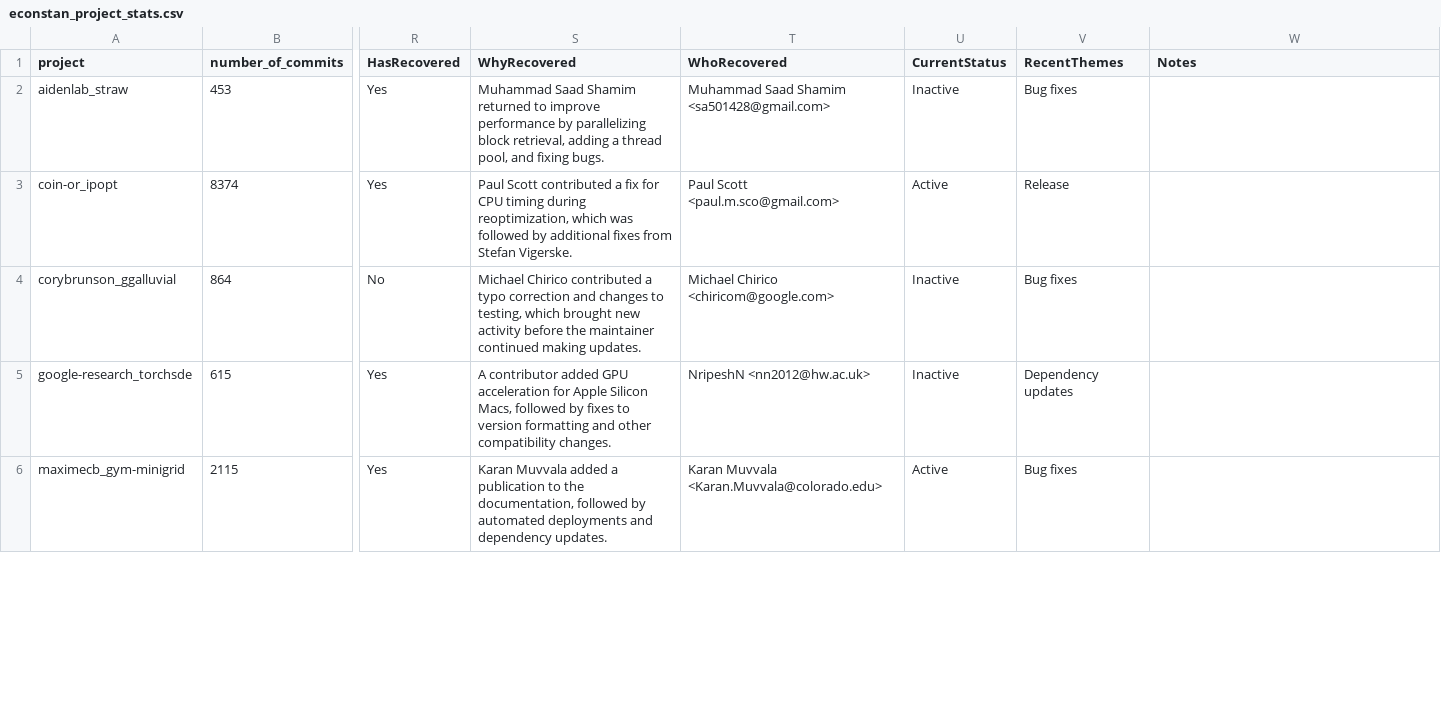
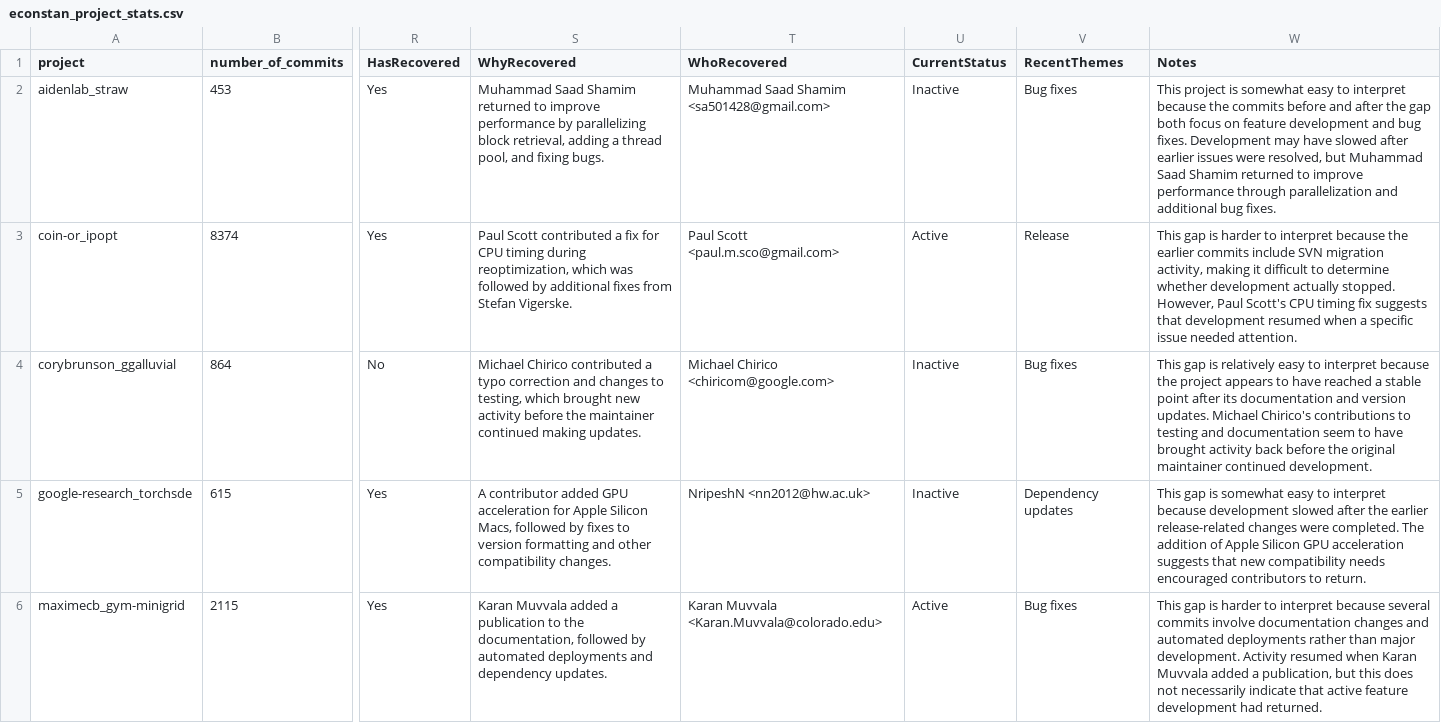
Before and after one commit to emconstantin/MiniProject2, a CSV file: econstan_project_stats.csv, drawn as a sheet; only a part is shown, gaps mark what is left out; the diff covers the shown part only; the diff names each change by its address in the sheet, - before the commit and + after, or states it on an @@ line.

Commit message:
add notes to part 3.2

```diff
--- a/econstan_project_stats.csv
+++ b/econstan_project_stats.csv
-W2 (Notes): (empty)
+W2 (Notes): This project is somewhat easy to interpret because the commits before and after the gap both focus on feature development and bug fixes. Development may have slowed after earlier issues were resolved, but Muhammad Saad Shamim returned to improve performance through parallelization and additional bug fixes.
-W3 (Notes): (empty)
+W3 (Notes): This gap is harder to interpret because the earlier commits include SVN migration activity, making it difficult to determine whether development actually stopped. However, Paul Scott's CPU timing fix suggests that development resumed when a specific issue needed attention.
-W4 (Notes): (empty)
+W4 (Notes): This gap is relatively easy to interpret because the project appears to have reached a stable point after its documentation and version updates. Michael Chirico's contributions to testing and documentation seem to have brought activity back before the original maintainer continued development.
-W5 (Notes): (empty)
+W5 (Notes): This gap is somewhat easy to interpret because development slowed after the earlier release-related changes were completed. The addition of Apple Silicon GPU acceleration suggests that new compatibility needs encouraged contributors to return.
-W6 (Notes): (empty)
+W6 (Notes): This gap is harder to interpret because several commits involve documentation changes and automated deployments rather than major development. Activity resumed when Karan Muvvala added a publication, but this does not necessarily indicate that active feature development had returned.
```
Also changed, not shown: 5 edited cells elsewhere in this file, 1 other file.
